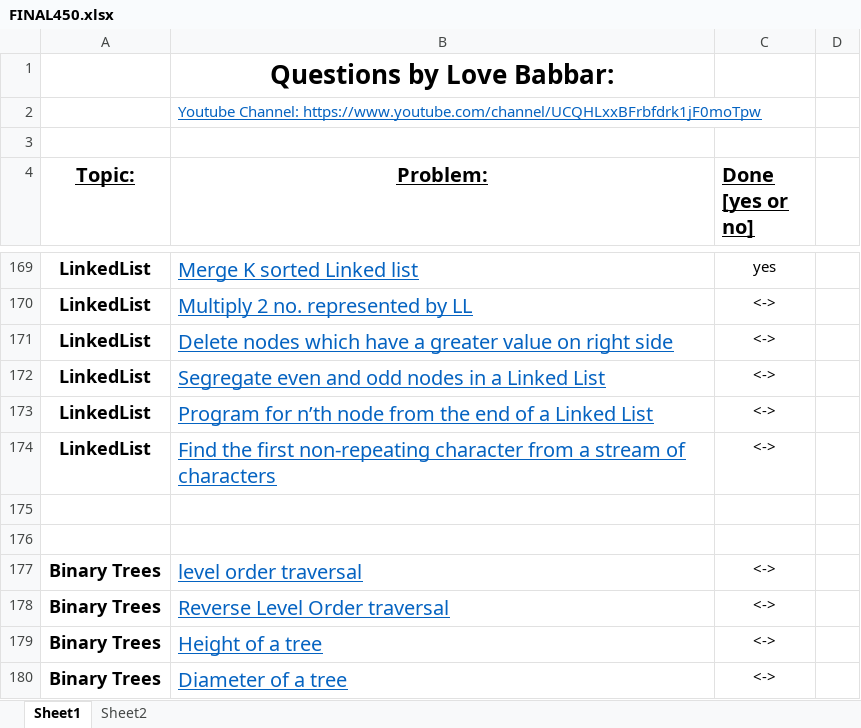
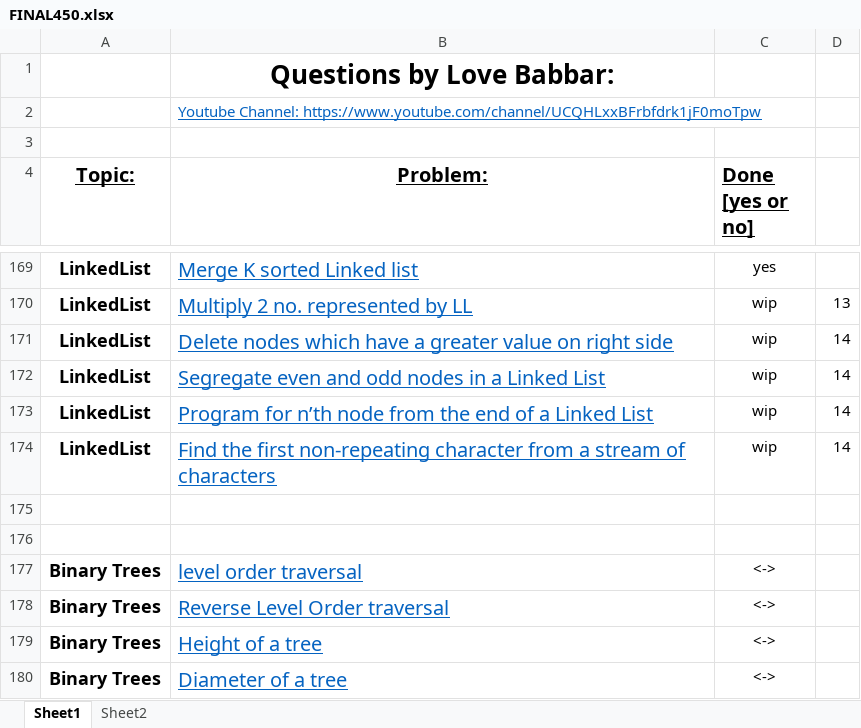
Before and after one commit to abhishekrahulcs/DataStructure, an Excel workbook: Learning points/FINAL450.xlsx, sheet Sheet1, drawn as a sheet; only a part is shown, gaps mark what is left out; values as stored, in another font and other column widths than the file's, no borders; the diff covers the shown part only; the diff names each change by its address in the sheet, - before the commit and + after, or states it on an @@ line.

```diff
--- a/Learning points/FINAL450.xlsx (sheet Sheet1)
+++ b/Learning points/FINAL450.xlsx (sheet Sheet1)
-C170:C174 (Done [yes or no]): <->
+C170:C174 (Done [yes or no]): wip
-D170: (empty)
+D170: 13
-D171:D174: (empty)
+D171:D174: 14
```
Also changed, not shown: 32 edited cells elsewhere in this sheet, 7 other files.
